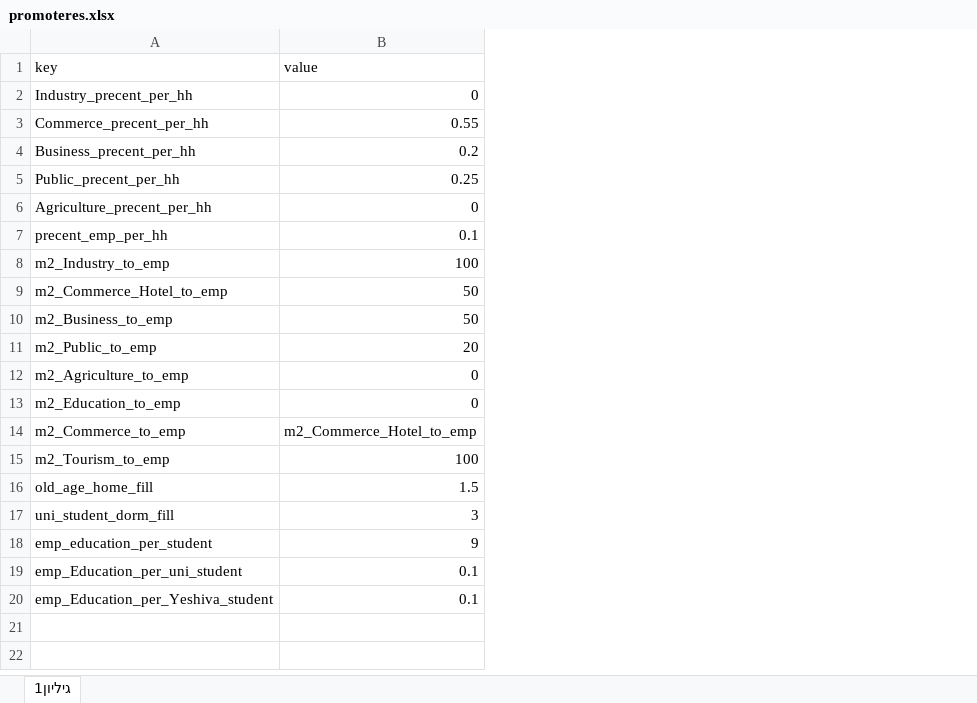
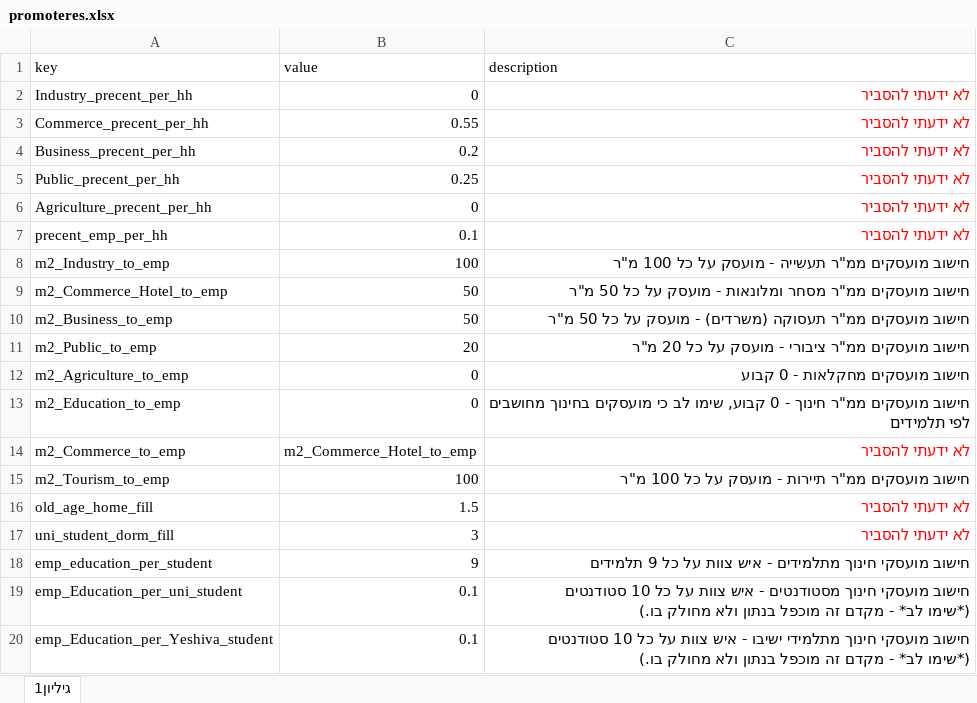
Before and after one commit to JTMPT/create_forecast_ad_hoc, an Excel workbook: background_files/promoteres.xlsx, sheet גיליון1, drawn as a sheet; values as stored, in another font and other column widths than the file's, no borders; ↵ is a line break in a cell; the diff names each change by its address in the sheet, - before the commit and + after, or states it on an @@ line.

Commit message:
adding promoters to for approvel + changing names to heb+adding description in promoters file - still need to complete

```diff
--- a/background_files/promoteres.xlsx (sheet גיליון1)
+++ b/background_files/promoteres.xlsx (sheet גיליון1)
+column C (description), rows 2-20: לא ידעתי להסביר | לא ידעתי להסביר | לא ידעתי להסביר | לא ידעתי להסביר | לא ידעתי להסביר | לא ידעתי להסביר | חישוב מועסקים ממ"ר תעשייה - מועסק על כל 100 מ"ר | חישוב מועסקים ממ"ר מסחר ומלונאות - מועסק על כל 50 מ"ר | חישוב מועסקים ממ"ר תעסוקה (משרדים) - מועסק על כל 50 מ"ר | חישוב מועסקים ממ"ר ציבורי - מועסק על כל 20 מ"ר | חישוב מועסקים מחקלאות - 0 קבוע | חישוב מועסקים ממ"ר חינוך - 0 קבוע, שימו לב כי מועסקים בחינוך מחושבים לפי תלמידים | לא ידעתי להסביר | חישוב מועסקים ממ"ר תיירות - מועסק על כל 100 מ"ר | לא ידעתי להסביר | לא ידעתי להסביר | חישוב מועסקי חינוך מתלמידים - איש צוות על כל 9 תלמידים | חישוב מועסקי חינוך מסטודנטים - איש צוות על כל 10 סטודנטים ↵ (*שימו לב* - מקדם זה מוכפל בנתון ולא מחולק בו.) | חישוב מועסקי חינוך מתלמידי ישיבו - איש צוות על כל 10 סטודנטים ↵ (*שימו לב* - מקדם זה מוכפל בנתון ולא מחולק בו.)
```
Also changed, not shown: 1 other file.
